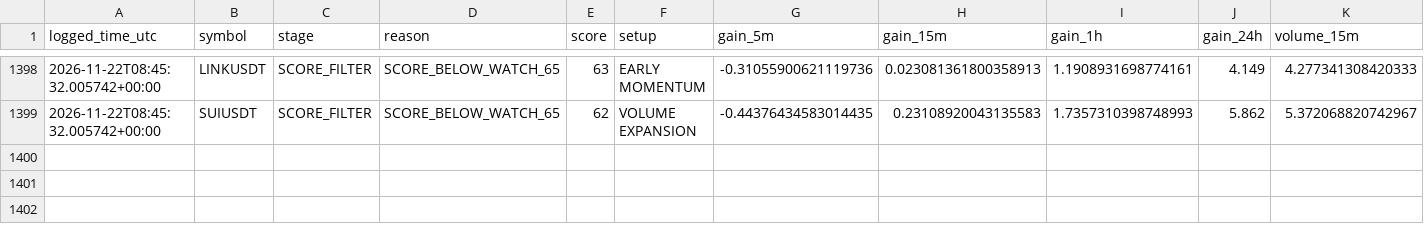
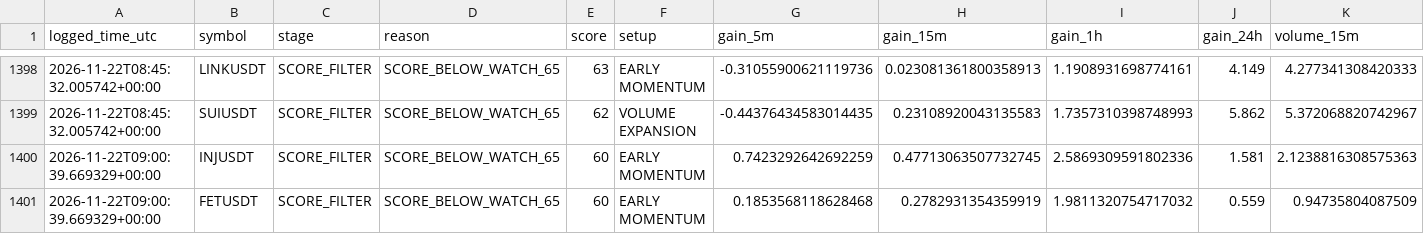
Before and after one commit to solom20232007/V5, a CSV file: early_scan_diagnostics_v5.csv, drawn as a sheet; only a part is shown, gaps mark what is left out; rows hold the shown columns only; the diff names each change by its address in the sheet, - before the commit and + after, or states it on an @@ line.

```diff
--- a/early_scan_diagnostics_v5.csv
+++ b/early_scan_diagnostics_v5.csv
+row 1400: 2026-11-22T09:00:39.669329+00:00 | INJUSDT | SCORE_FILTER | SCORE_BELOW_WATCH_65 | 60 | EARLY MOMENTUM | 0.7423292642692259 | 0.47713063507732745 | 2.5869309591802336 | 1.581 | 2.1238816308575363
+row 1401: 2026-11-22T09:00:39.669329+00:00 | FETUSDT | SCORE_FILTER | SCORE_BELOW_WATCH_65 | 60 | EARLY MOMENTUM | 0.1853568118628468 | 0.2782931354359919 | 1.9811320754717032 | 0.559 | 0.94735804087509
```
Also changed, not shown: 3 other files.
